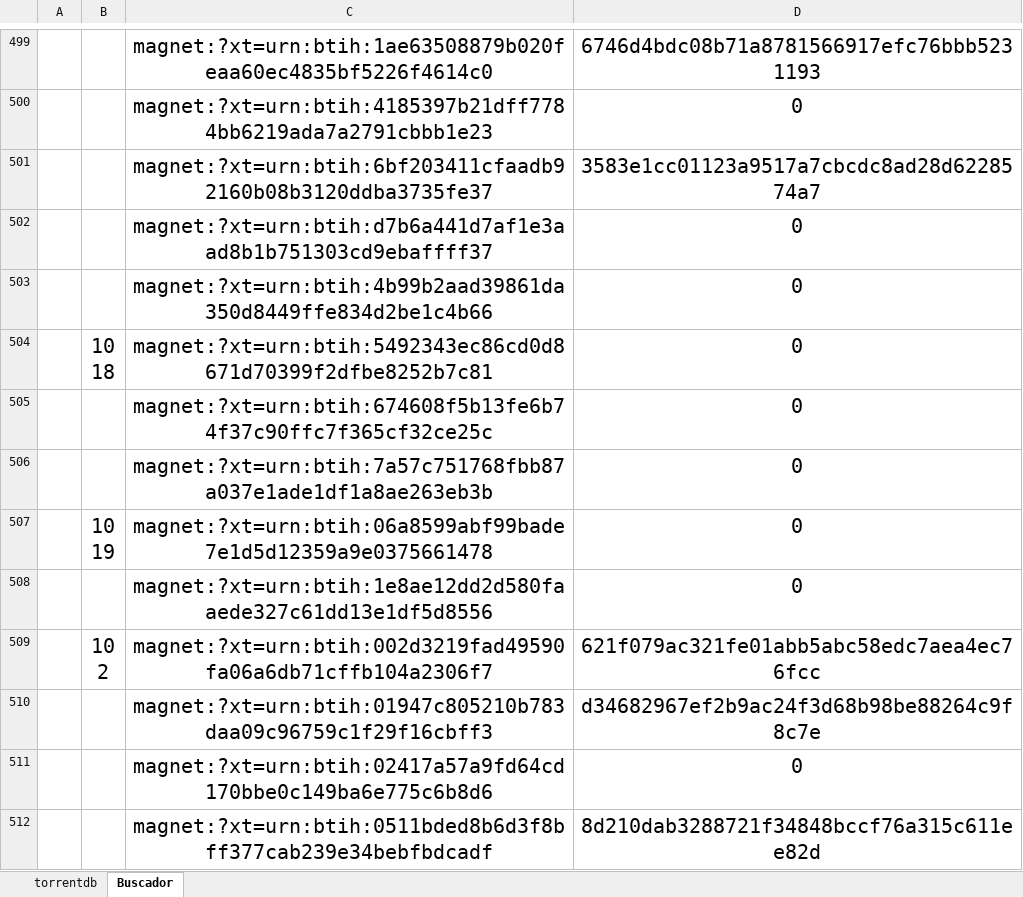
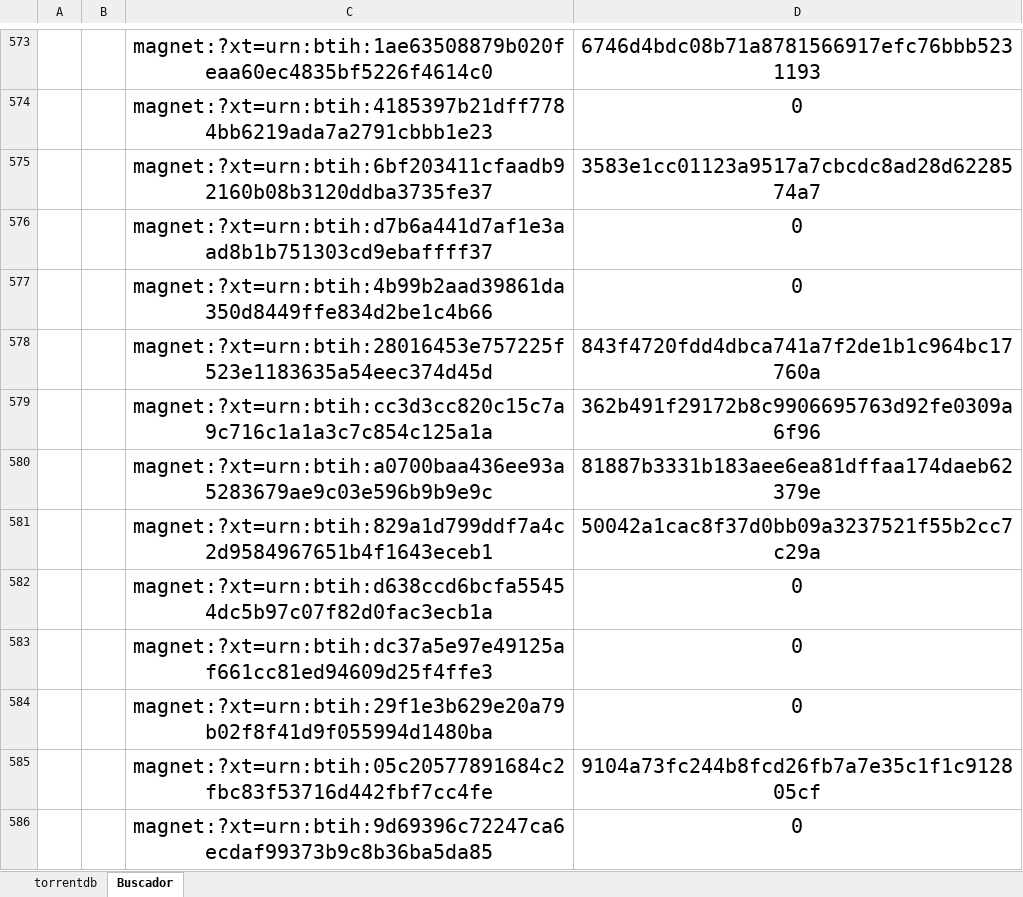
Before and after one commit to s4g3r4o/CSV2M3U, an Excel workbook: torrentdb.xlsx, sheet Buscador, drawn as a sheet; only a part is shown, gaps mark what is left out; the shorter side is filled out with more unchanged rows; values as stored, in another font and other column widths than the file's, no borders; the diff covers the shown part only; the diff names each change by its address in the sheet, - before the commit and + after, or states it on an @@ line.

```diff
--- a/torrentdb.xlsx (sheet Buscador)
+++ b/torrentdb.xlsx (sheet Buscador)
+row 578:  |  | magnet:?xt=urn:btih:28016453e757225f523e1183635a54eec374d45d | 843f4720fdd4dbca741a7f2de1b1c964bc17760a
+row 579:  |  | magnet:?xt=urn:btih:cc3d3cc820c15c7a9c716c1a1a3c7c854c125a1a | 362b491f29172b8c9906695763d92fe0309a6f96
+row 580:  |  | magnet:?xt=urn:btih:a0700baa436ee93a5283679ae9c03e596b9b9e9c | 81887b3331b183aee6ea81dffaa174daeb62379e
+row 581:  |  | magnet:?xt=urn:btih:829a1d799ddf7a4c2d9584967651b4f1643eceb1 | 50042a1cac8f37d0bb09a3237521f55b2cc7c29a
+row 582:  |  | magnet:?xt=urn:btih:d638ccd6bcfa55454dc5b97c07f82d0fac3ecb1a | 0
+row 583:  |  | magnet:?xt=urn:btih:dc37a5e97e49125af661cc81ed94609d25f4ffe3 | 0
+row 584:  |  | magnet:?xt=urn:btih:29f1e3b629e20a79b02f8f41d9f055994d1480ba | 0
+row 585:  |  | magnet:?xt=urn:btih:05c20577891684c2fbc83f53716d442fbf7cc4fe | 9104a73fc244b8fcd26fb7a7e35c1f1c912805cf
+row 586:  |  | magnet:?xt=urn:btih:9d69396c72247ca6ecdaf99373b9c8b36ba5da85 | 0
```
Also changed, not shown: 343 added rows and 5 removed rows elsewhere in this sheet, sheet torrentdb, 10 other files.
